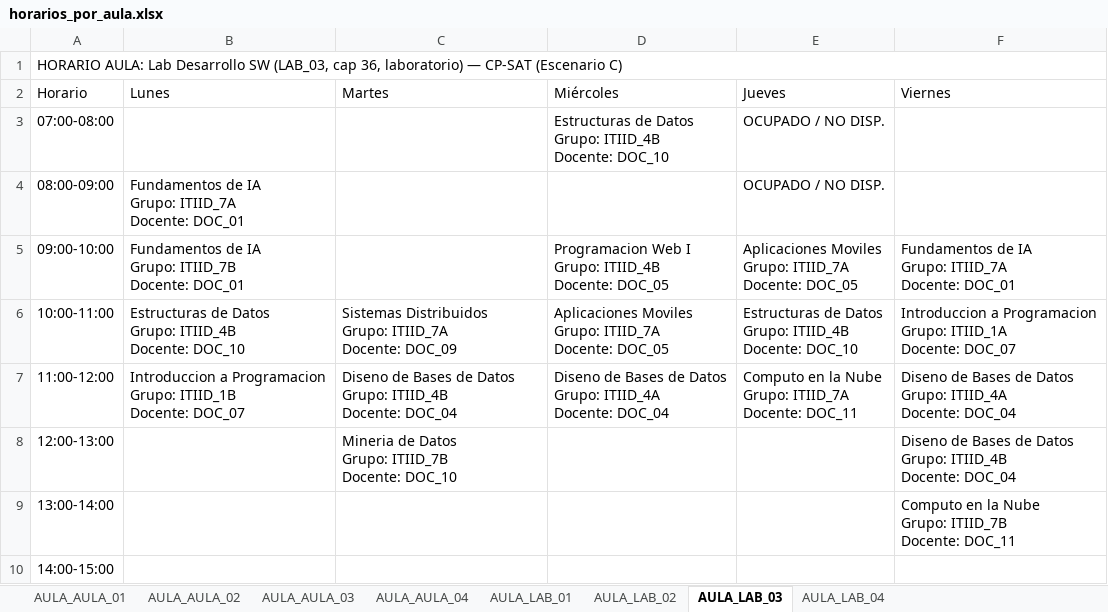
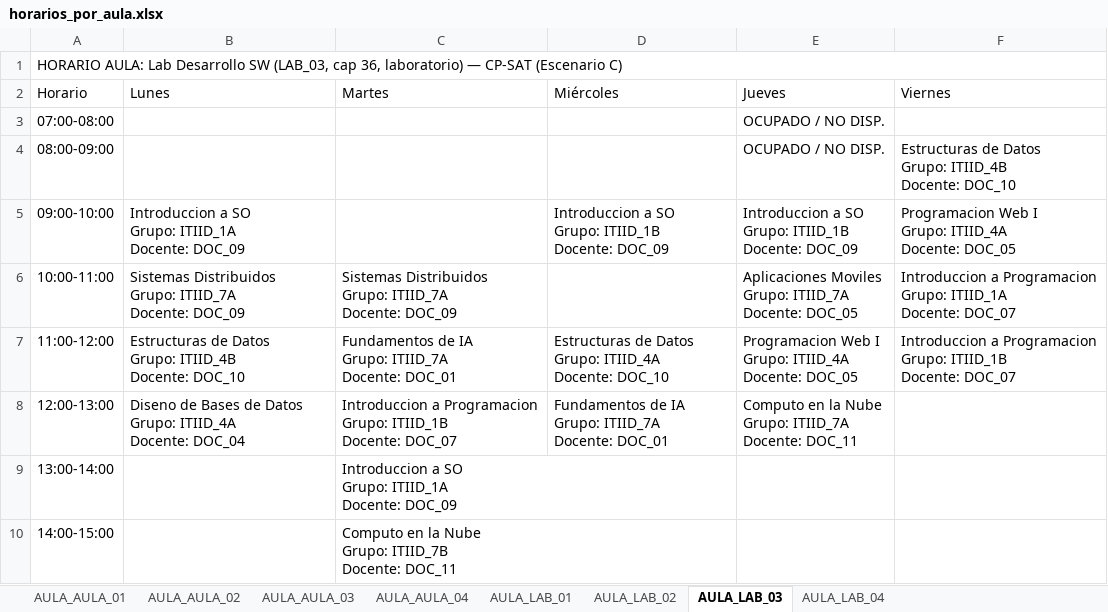
Before and after one commit to Davsalazardev/FHorario, an Excel workbook: results/exports/I3_excel/horarios_por_aula.xlsx, sheet AULA_LAB_03, drawn as a sheet; values as stored, in another font and other column widths than the file's, no cell formats; ↵ is a line break in a cell; the diff names each change by its address in the sheet, - before the commit and + after, or states it on an @@ line.

```diff
--- a/results/exports/I3_excel/horarios_por_aula.xlsx (sheet AULA_LAB_03)
+++ b/results/exports/I3_excel/horarios_por_aula.xlsx (sheet AULA_LAB_03)
-D3 (Miércoles): Estructuras de Datos ↵ Grupo: ITIID_4B ↵ Docente: DOC_10
+D3 (Miércoles): (empty)
-B4 (Lunes): Fundamentos de IA ↵ Grupo: ITIID_7A ↵ Docente: DOC_01
+B4 (Lunes): (empty)
-F4 (Viernes): (empty)
+F4 (Viernes): Estructuras de Datos ↵ Grupo: ITIID_4B ↵ Docente: DOC_10
-B5 (Lunes): Fundamentos de IA ↵ Grupo: ITIID_7B ↵ Docente: DOC_01
+B5 (Lunes): Introduccion a SO ↵ Grupo: ITIID_1A ↵ Docente: DOC_09
-D5 (Miércoles): Programacion Web I ↵ Grupo: ITIID_4B ↵ Docente: DOC_05
+D5 (Miércoles): Introduccion a SO ↵ Grupo: ITIID_1B ↵ Docente: DOC_09
-E5 (Jueves): Aplicaciones Moviles ↵ Grupo: ITIID_7A ↵ Docente: DOC_05
+E5 (Jueves): Introduccion a SO ↵ Grupo: ITIID_1B ↵ Docente: DOC_09
-F5 (Viernes): Fundamentos de IA ↵ Grupo: ITIID_7A ↵ Docente: DOC_01
+F5 (Viernes): Programacion Web I ↵ Grupo: ITIID_4A ↵ Docente: DOC_05
-B6 (Lunes): Estructuras de Datos ↵ Grupo: ITIID_4B ↵ Docente: DOC_10
+B6 (Lunes): Sistemas Distribuidos ↵ Grupo: ITIID_7A ↵ Docente: DOC_09
-D6 (Miércoles): Aplicaciones Moviles ↵ Grupo: ITIID_7A ↵ Docente: DOC_05
+D6 (Miércoles): (empty)
-E6 (Jueves): Estructuras de Datos ↵ Grupo: ITIID_4B ↵ Docente: DOC_10
+E6 (Jueves): Aplicaciones Moviles ↵ Grupo: ITIID_7A ↵ Docente: DOC_05
-B7 (Lunes): Introduccion a Programacion ↵ Grupo: ITIID_1B ↵ Docente: DOC_07
+B7 (Lunes): Estructuras de Datos ↵ Grupo: ITIID_4B ↵ Docente: DOC_10
-C7 (Martes): Diseno de Bases de Datos ↵ Grupo: ITIID_4B ↵ Docente: DOC_04
+C7 (Martes): Fundamentos de IA ↵ Grupo: ITIID_7A ↵ Docente: DOC_01
-D7 (Miércoles): Diseno de Bases de Datos ↵ Grupo: ITIID_4A ↵ Docente: DOC_04
+D7 (Miércoles): Estructuras de Datos ↵ Grupo: ITIID_4A ↵ Docente: DOC_10
-E7 (Jueves): Computo en la Nube ↵ Grupo: ITIID_7A ↵ Docente: DOC_11
+E7 (Jueves): Programacion Web I ↵ Grupo: ITIID_4A ↵ Docente: DOC_05
-F7 (Viernes): Diseno de Bases de Datos ↵ Grupo: ITIID_4A ↵ Docente: DOC_04
+F7 (Viernes): Introduccion a Programacion ↵ Grupo: ITIID_1B ↵ Docente: DOC_07
-B8 (Lunes): (empty)
+B8 (Lunes): Diseno de Bases de Datos ↵ Grupo: ITIID_4A ↵ Docente: DOC_04
-C8 (Martes): Mineria de Datos ↵ Grupo: ITIID_7B ↵ Docente: DOC_10
+C8 (Martes): Introduccion a Programacion ↵ Grupo: ITIID_1B ↵ Docente: DOC_07
-D8 (Miércoles): (empty)
+D8 (Miércoles): Fundamentos de IA ↵ Grupo: ITIID_7A ↵ Docente: DOC_01
-E8 (Jueves): (empty)
+E8 (Jueves): Computo en la Nube ↵ Grupo: ITIID_7A ↵ Docente: DOC_11
-F8 (Viernes): Diseno de Bases de Datos ↵ Grupo: ITIID_4B ↵ Docente: DOC_04
+F8 (Viernes): (empty)
-C9 (Martes): (empty)
+C9 (Martes): Introduccion a SO ↵ Grupo: ITIID_1A ↵ Docente: DOC_09
-F9 (Viernes): Computo en la Nube ↵ Grupo: ITIID_7B ↵ Docente: DOC_11
+F9 (Viernes): (empty)
-C10 (Martes): (empty)
+C10 (Martes): Computo en la Nube ↵ Grupo: ITIID_7B ↵ Docente: DOC_11
```
Also changed, not shown: sheet AULA_LAB_01, sheet AULA_AULA_01, sheet AULA_LAB_04, sheet AULA_LAB_02, sheet AULA_AULA_02, sheet AULA_AULA_04, 1 more sheet, cell formats, data/templates/plantilla_I2_itiid_7q.xlsx, data/templates/plantilla_I3_itiid_completo.xlsx, 43 other files.
